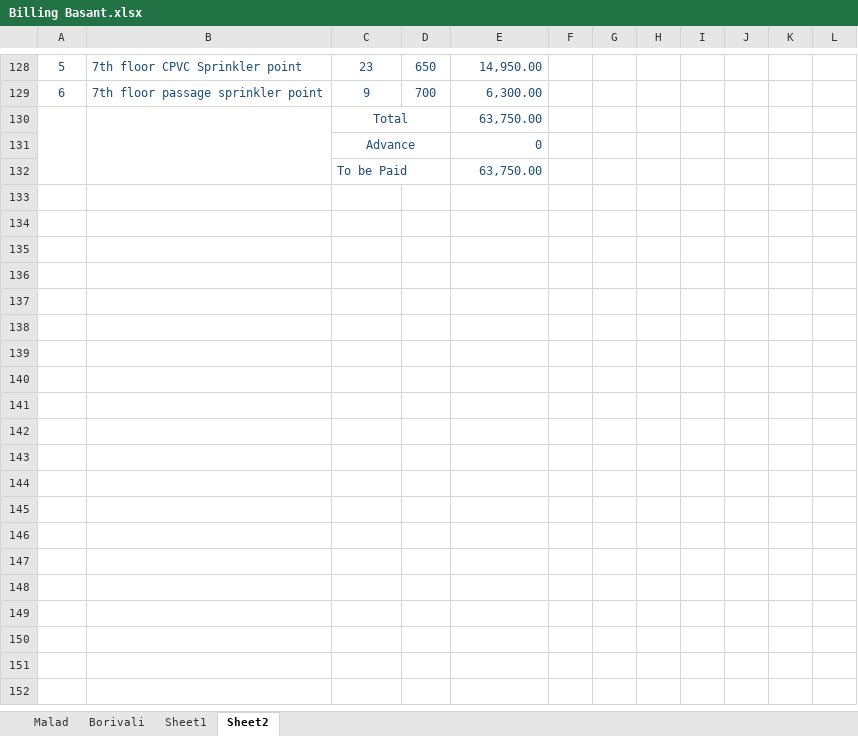
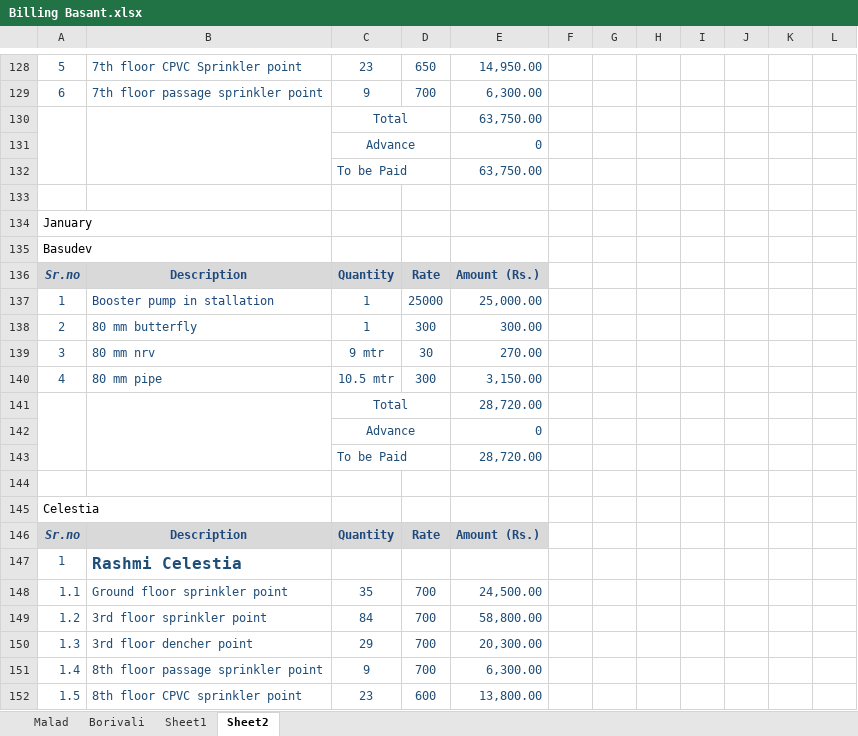
Before and after one commit to akhilesy/balaji-general-file, an Excel workbook: Fire work/Company/Basant/Billing Basant.xlsx, sheet Sheet2, drawn as a sheet; only a part is shown, gaps mark what is left out; values as stored, in another font and other column widths than the file's, no borders; charts and pictures not drawn; the diff covers the shown part only; the diff names each change by its address in the sheet, - before the commit and + after, or states it on an @@ line.

```diff
--- a/Fire work/Company/Basant/Billing Basant.xlsx (sheet Sheet2)
+++ b/Fire work/Company/Basant/Billing Basant.xlsx (sheet Sheet2)
+row 133: (empty)
+row 134: January
+row 135: Basudev
+row 136: Sr.no | Description | Quantity | Rate | Amount (Rs.)
+row 137: 1 | Booster pump in stallation | 1 | 25000 | 25,000.00
+row 138: 2 | 80 mm butterfly | 1 | 300 | 300.00
+row 139: 3 | 80 mm nrv | 9 mtr | 30 | 270.00
+row 140: 4 | 80 mm pipe | 10.5 mtr | 300 | 3,150.00
+row 141:  |  | Total |  | 28,720.00
+row 142:  |  | Advance |  | 0
+row 143:  |  | To be Paid |  | 28,720.00
+row 144: (empty)
+row 145: Celestia
+row 146: Sr.no | Description | Quantity | Rate | Amount (Rs.)
+row 147: 1 | Rashmi Celestia
+row 148: 1.1 | Ground floor sprinkler point | 35 | 700 | 24,500.00
+row 149: 1.2 | 3rd floor sprinkler point | 84 | 700 | 58,800.00
+row 150: 1.3 | 3rd floor dencher point | 29 | 700 | 20,300.00
+row 151: 1.4 | 8th floor passage sprinkler point | 9 | 700 | 6,300.00
+row 152: 1.5 | 8th floor CPVC sprinkler point | 23 | 600 | 13,800.00
```
Also changed, not shown: 45 added rows elsewhere in this sheet, sheet Borivali, charts or pictures, Fire work/Company/Fire Infra/Billing file infra.xlsx, Fire work/NBJFS/Attendance till August.xlsx, 22 other files.
